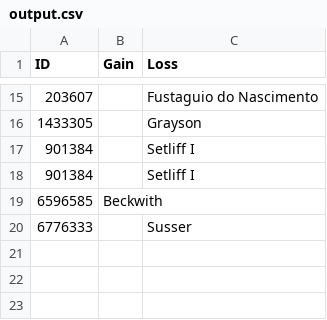
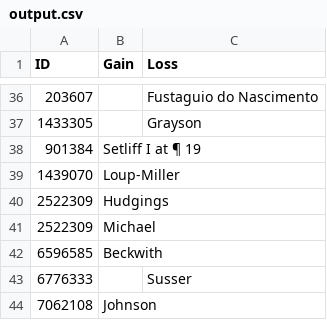
Before and after one commit to freelawproject/eyecite, a CSV file: 241/results/output.csv, drawn as a sheet; only a part is shown, gaps mark what is left out; the diff covers the shown part only.

```diff
--- a/241/results/output.csv
+++ b/241/results/output.csv
@@ -16,5 +37,8 @@ ID,Gain,Loss
 1433305,,Grayson
-901384,,Setliff I
-901384,, Setliff I
+901384,Setliff I at ¶ 19,
+1439070,Loup-Miller,
+2522309,Hudgings,
+2522309,Michael,
 6596585,Beckwith,
 6776333,,Susser
+7062108,Johnson,
```
Also changed, not shown: 22 added rows, 1 removed row and 3 moved rows elsewhere in this file, 3 other files.
